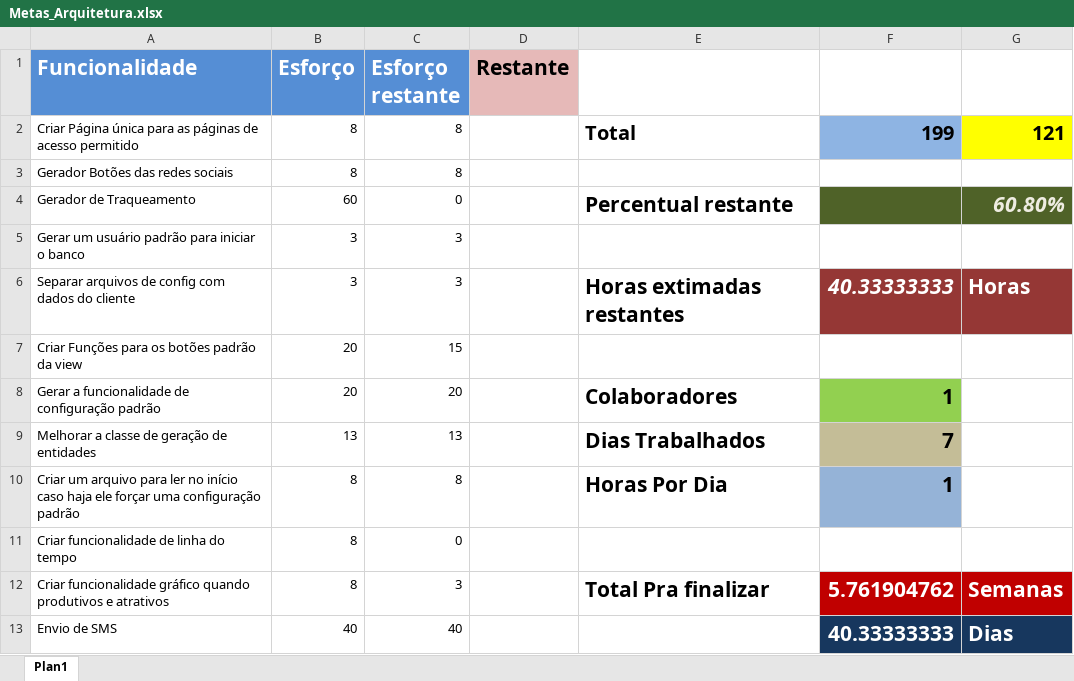
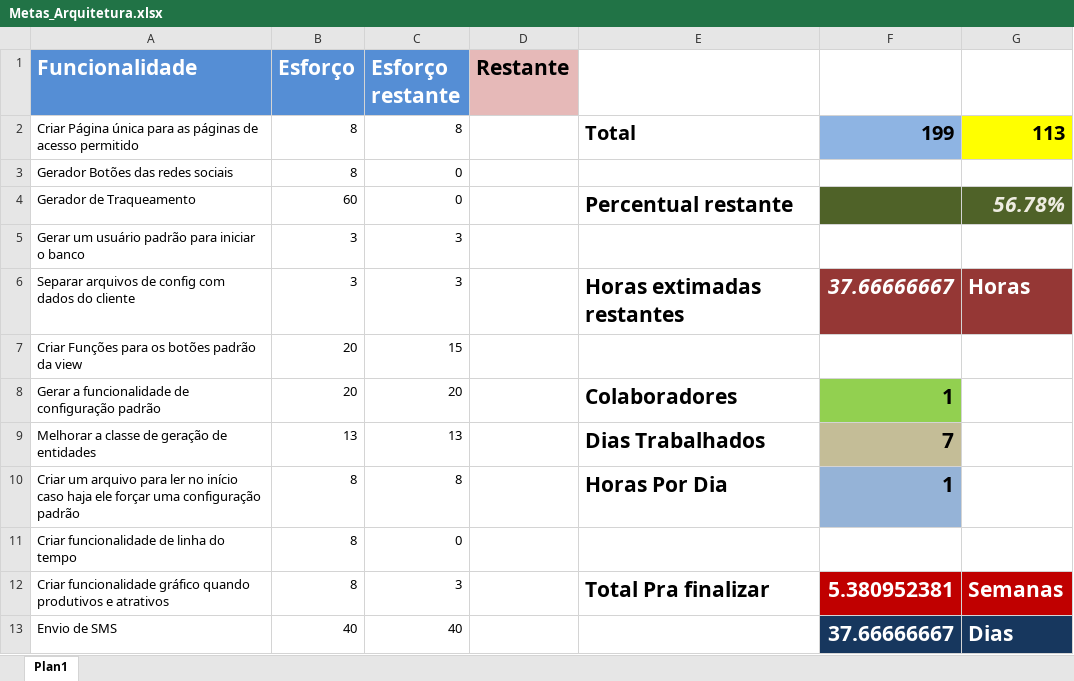
Before and after one commit to LeoBessa403/library, an Excel workbook: Documentos/Metas_Arquitetura.xlsx, sheet Plan1, drawn as a sheet; values as stored, in another font and other column widths than the file's, no borders; the diff names each change by its address in the sheet, - before the commit and + after, or states it on an @@ line.

```diff
--- a/Documentos/Metas_Arquitetura.xlsx (sheet Plan1)
+++ b/Documentos/Metas_Arquitetura.xlsx (sheet Plan1)
-G2: 121
+G2: 113
-C3 (Esforço restante): 8
+C3 (Esforço restante): 0
-G4: 60.80%
+G4: 56.78%
-F6: 40.33333333
+F6: 37.66666667
-F12: 5.761904762
+F12: 5.380952381
-F13: 40.33333333
+F13: 37.66666667
```
